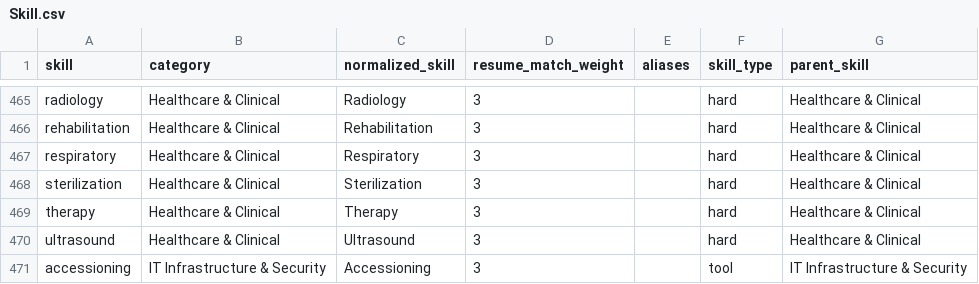
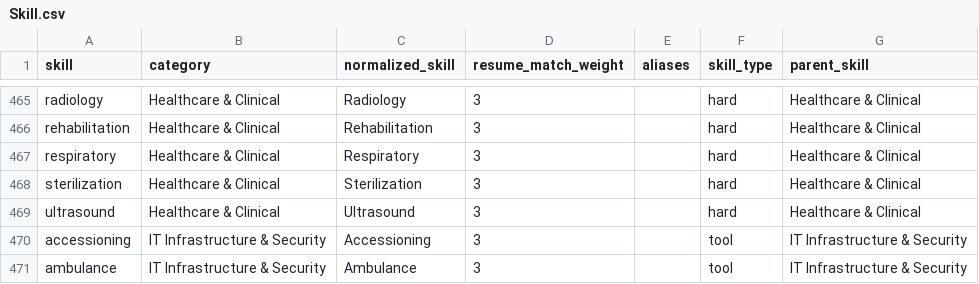
Before and after one commit to panchald9/ATS-Email-Parser, a CSV file: src/Skill.csv, drawn as a sheet; only a part is shown, gaps mark what is left out; the shorter side is filled out with more unchanged rows; the diff names each change by its address in the sheet, - before the commit and + after, or states it on an @@ line.

```diff
--- a/src/Skill.csv
+++ b/src/Skill.csv
-row 469: therapy | Healthcare & Clinical | Therapy | 3 |  | hard | Healthcare & Clinical
```
Also changed, not shown: 5 other files.
